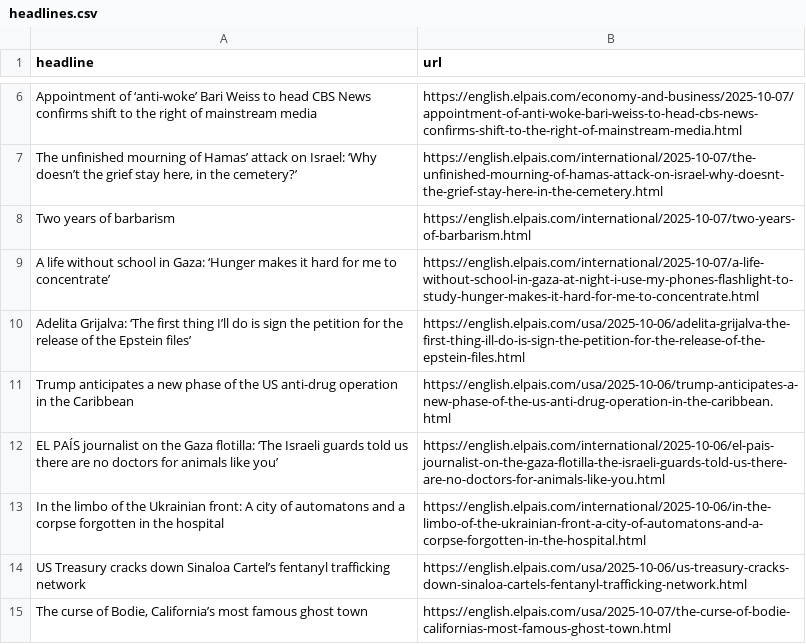
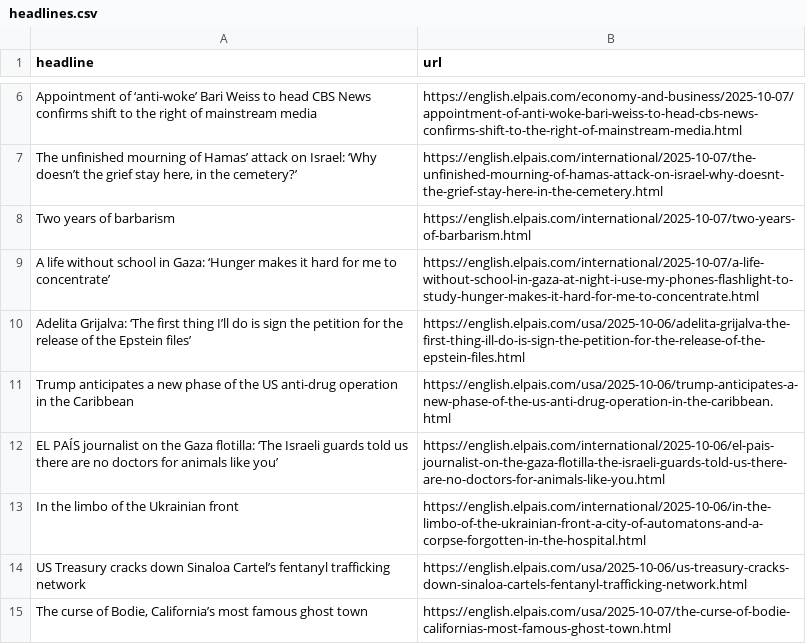
Before and after one commit to Filipe-Teles/el-pais-autoscraper, a CSV file: headlines.csv, drawn as a sheet; only a part is shown, gaps mark what is left out.

```diff
--- a/headlines.csv
+++ b/headlines.csv
@@ -12,3 +12,3 @@ Trump anticipates a new phase of the US anti-drug operation in the Caribbean,htt
 EL PAÍS journalist on the Gaza flotilla: ‘The Israeli guards told us there are no doctors for animals like you’,https://english.elpais.com/international/2025-10-06/el-pais-journalist-on-the-gaza-flotilla-the-israeli-guards-told-us-there-are-no-doctors-for-animals-like-you.html
-In the limbo of the Ukrainian front: A city of automatons and a corpse forgotten in the hospital,https://english.elpais.com/international/2025-10-06/in-the-limbo-of-the-ukrainian-front-a-city-of-automatons-and-a-corpse-forgotten-in-the-hospital.html
+In the limbo of the Ukrainian front,https://english.elpais.com/international/2025-10-06/in-the-limbo-of-the-ukrainian-front-a-city-of-automatons-and-a-corpse-forgotten-in-the-hospital.html
 US Treasury cracks down Sinaloa Cartel’s fentanyl trafficking network,https://english.elpais.com/usa/2025-10-06/us-treasury-cracks-down-sinaloa-cartels-fentanyl-trafficking-network.html
```
